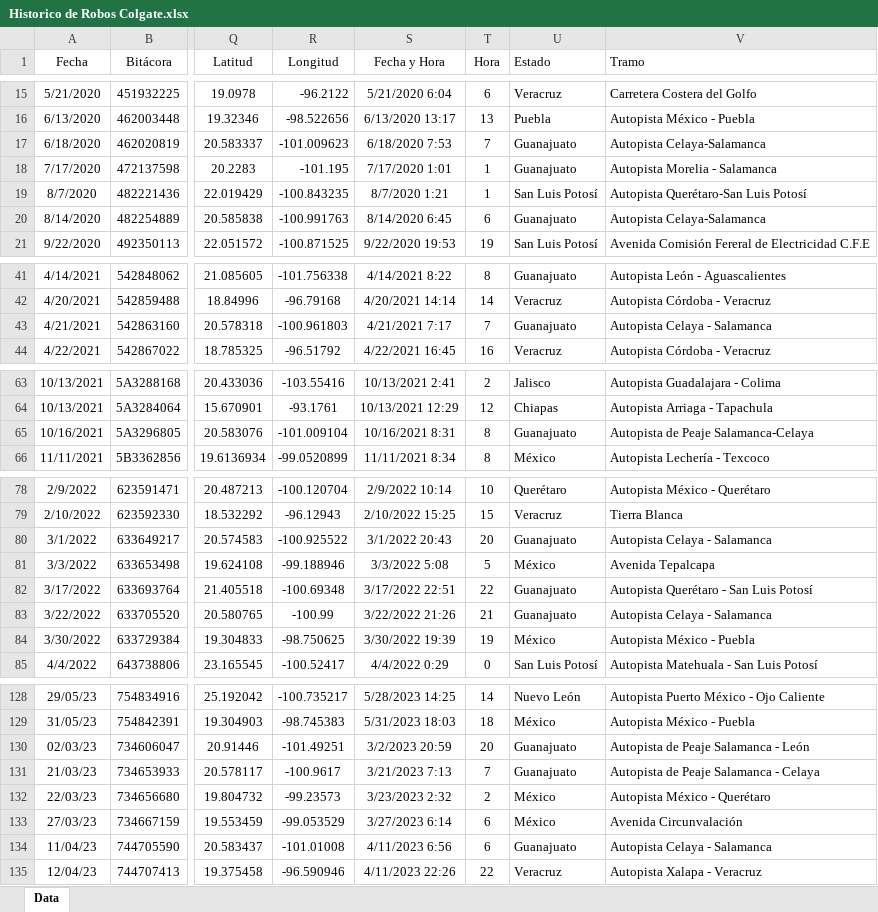
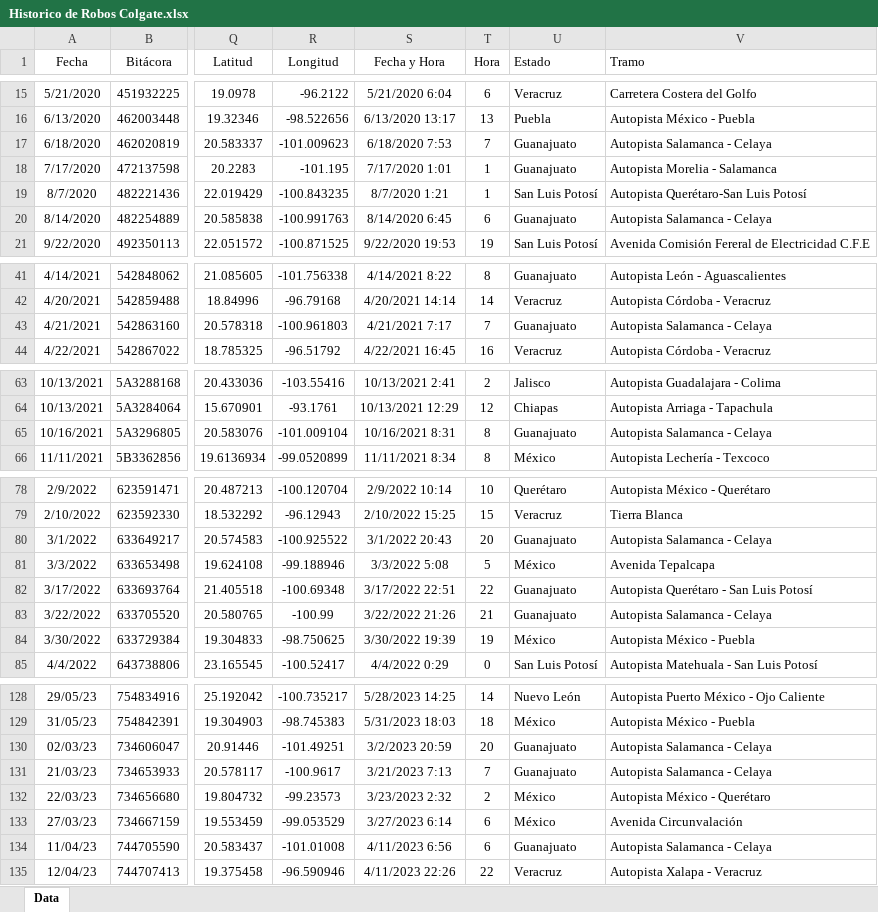
Before and after one commit to ElthonD/RiesgoColgate, an Excel workbook: data/Historico de Robos Colgate.xlsx, sheet Data, drawn as a sheet; only a part is shown, gaps mark what is left out; values as stored, in another font and other column widths than the file's, no borders; the diff covers the shown part only; the diff names each change by its address in the sheet, - before the commit and + after, or states it on an @@ line.

Commit message:
ajustes data

```diff
--- a/data/Historico de Robos Colgate.xlsx (sheet Data)
+++ b/data/Historico de Robos Colgate.xlsx (sheet Data)
-V17 (Tramo): Autopista Celaya-Salamanca
+V17 (Tramo): Autopista Salamanca - Celaya
-V20 (Tramo): Autopista Celaya-Salamanca
+V20 (Tramo): Autopista Salamanca - Celaya
-V43 (Tramo): Autopista Celaya - Salamanca
+V43 (Tramo): Autopista Salamanca - Celaya
-V65 (Tramo): Autopista de Peaje Salamanca-Celaya
+V65 (Tramo): Autopista Salamanca - Celaya
-V80 (Tramo): Autopista Celaya - Salamanca
+V80 (Tramo): Autopista Salamanca - Celaya
-V83 (Tramo): Autopista Celaya - Salamanca
+V83 (Tramo): Autopista Salamanca - Celaya
-V130 (Tramo): Autopista de Peaje Salamanca - León
+V130 (Tramo): Autopista Salamanca - Celaya
-V131 (Tramo): Autopista de Peaje Salamanca - Celaya
+V131 (Tramo): Autopista Salamanca - Celaya
-V134 (Tramo): Autopista Celaya - Salamanca
+V134 (Tramo): Autopista Salamanca - Celaya
```
Also changed, not shown: 1 edited cell elsewhere in this sheet.
